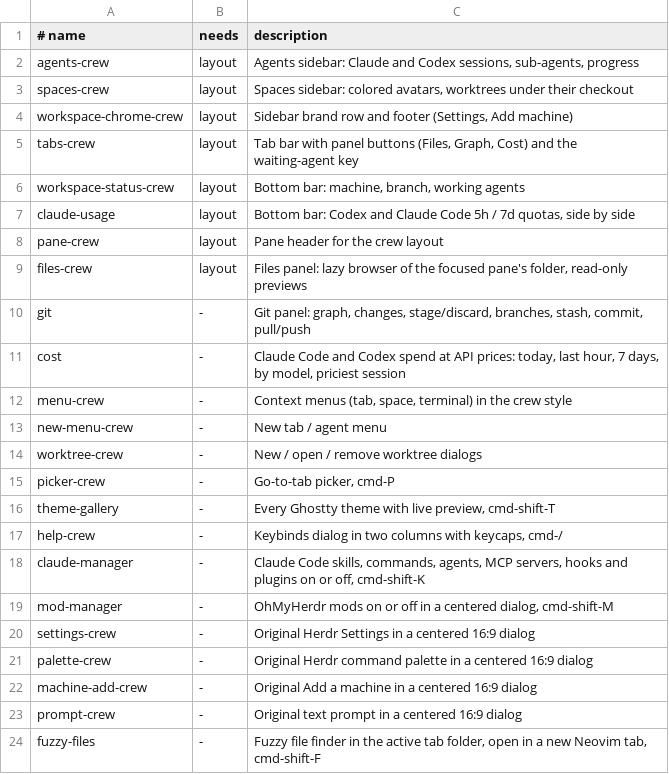
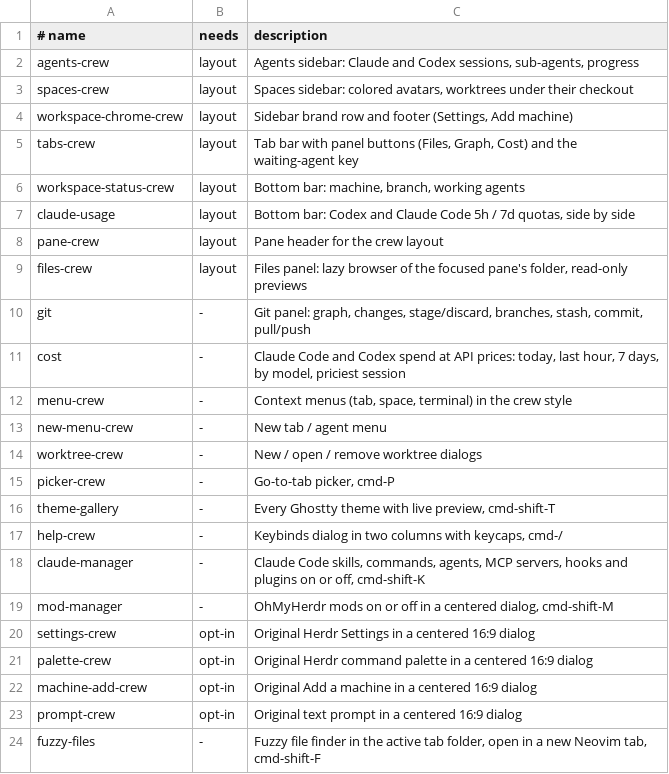
Before and after one commit to h4ckm1n-dev/herdr-mods, a TSV file: mods.tsv, drawn as a sheet.

```diff
--- a/mods.tsv
+++ b/mods.tsv
@@ -19,6 +19,6 @@ claude-manager	-	Claude Code skills, commands, agents, MCP servers, hooks and pl
 mod-manager	-	OhMyHerdr mods on or off in a centered dialog, cmd-shift-M
-settings-crew	-	Original Herdr Settings in a centered 16:9 dialog
-palette-crew	-	Original Herdr command palette in a centered 16:9 dialog
-machine-add-crew	-	Original Add a machine in a centered 16:9 dialog
-prompt-crew	-	Original text prompt in a centered 16:9 dialog
+settings-crew	opt-in	Original Herdr Settings in a centered 16:9 dialog
+palette-crew	opt-in	Original Herdr command palette in a centered 16:9 dialog
+machine-add-crew	opt-in	Original Add a machine in a centered 16:9 dialog
+prompt-crew	opt-in	Original text prompt in a centered 16:9 dialog
 fuzzy-files	-	Fuzzy file finder in the active tab folder, open in a new Neovim tab, cmd-shift-F
```
Also changed, not shown: 11 other files.
